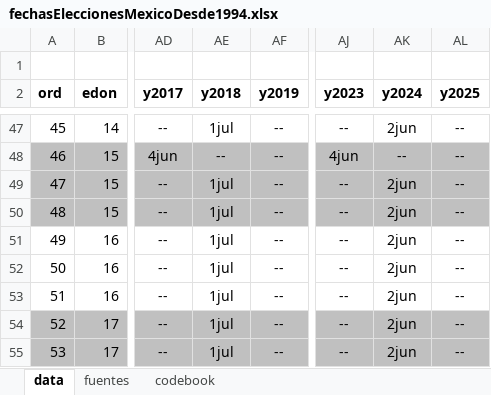
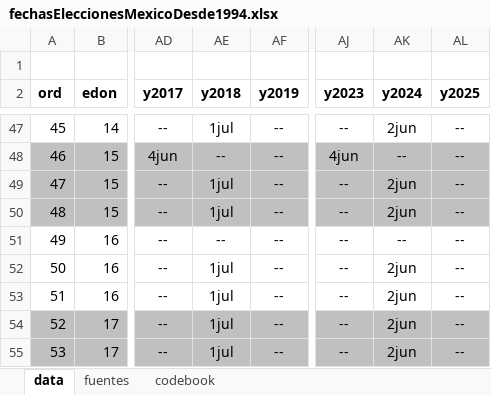
Before and after one commit to emagar/calendarioReelecion, an Excel workbook: fechasEleccionesMexicoDesde1994.xlsx, sheet data, drawn as a sheet; only a part is shown, gaps mark what is left out; values as stored, in another font and other column widths than the file's, no borders; the diff names each change by its address in the sheet, - before the commit and + after, or states it on an @@ line.

```diff
--- a/fechasEleccionesMexicoDesde1994.xlsx (sheet data)
+++ b/fechasEleccionesMexicoDesde1994.xlsx (sheet data)
-AE51 (y2018): 1jul
+AE51 (y2018): --
-AK51 (y2024): 2jun
+AK51 (y2024): --
```
Also changed, not shown: 1 other file.
